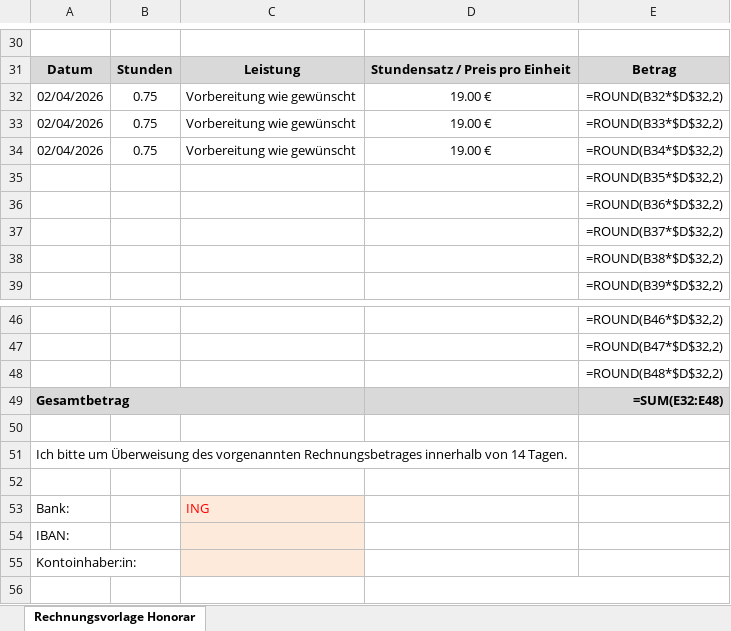
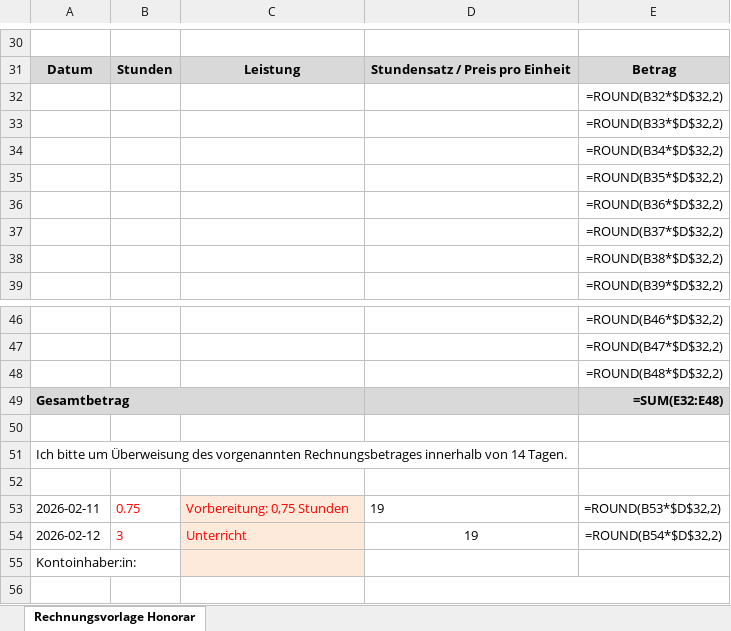
Before and after one commit to DominikHshBis/Kalender_pro_beruf, an Excel workbook: Test_Eintrag.xlsx, sheet Rechnungsvorlage Honorar, drawn as a sheet; only a part is shown, gaps mark what is left out; values as stored, in another font and other column widths than the file's, no borders; formulas without a stored value are shown as written; removed rows and columns are numbered as before the commit, all else as after; the diff names each change by its address in the sheet, - before the commit and + after, or states it on an @@ line.

```diff
--- a/Test_Eintrag.xlsx (sheet Rechnungsvorlage Honorar)
+++ b/Test_Eintrag.xlsx (sheet Rechnungsvorlage Honorar)
-row 32: 02/04/2026 | 0.75 | Vorbereitung wie gewünscht | 19.00 € | =ROUND(B32*$D$32,2)
-row 33: 02/04/2026 | 0.75 | Vorbereitung wie gewünscht | 19.00 € | =ROUND(B33*$D$32,2)
-row 34: 02/04/2026 | 0.75 | Vorbereitung wie gewünscht | 19.00 € | =ROUND(B34*$D$32,2)
+row 32:  |  |  |  | =ROUND(B32*$D$32,2)
+row 33:  |  |  |  | =ROUND(B33*$D$32,2)
+row 34:  |  |  |  | =ROUND(B34*$D$32,2)
-row 53: Bank: |  | ING
-row 54: IBAN:
+row 53: 2026-02-11 | 0.75 | Vorbereitung: 0,75 Stunden | 19 | =ROUND(B53*$D$32,2)
+row 54: 2026-02-12 | 3 | Unterricht | 19 | =ROUND(B54*$D$32,2)
```
Also changed, not shown: 2 other files.
